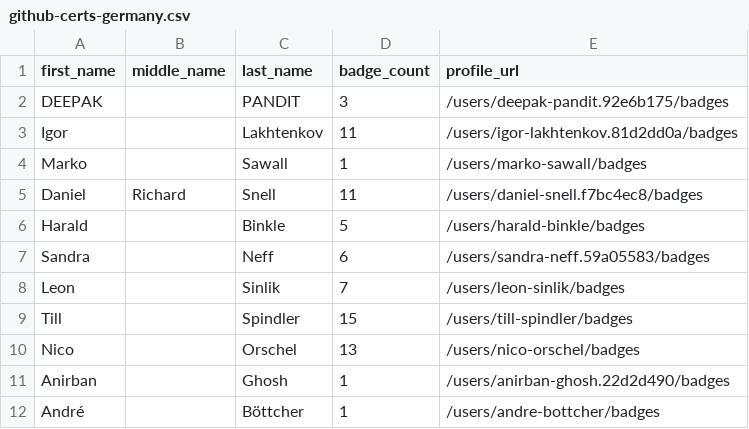
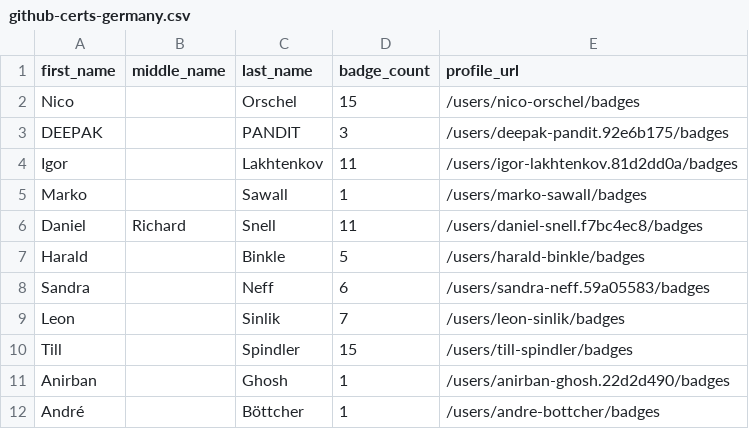
Before and after one commit to Joas707/github-certification-ranking-fork, a CSV file: datasource/github-certs-germany.csv, drawn as a sheet; only a part is shown.

```diff
--- a/datasource/github-certs-germany.csv
+++ b/datasource/github-certs-germany.csv
@@ -1,2 +1,3 @@
 first_name,middle_name,last_name,badge_count,profile_url
+Nico,,Orschel,15,/users/nico-orschel/badges
 DEEPAK,,PANDIT,3,/users/deepak-pandit.92e6b175/badges
@@ -9,3 +10,2 @@ Leon,,Sinlik,7,/users/leon-sinlik/badges
 Till,,Spindler,15,/users/till-spindler/badges
-Nico,,Orschel,13,/users/nico-orschel/badges
 Anirban,,Ghosh,1,/users/anirban-ghosh.22d2d490/badges
```
Also changed, not shown: datasource/github-certs-brazil.csv, datasource/github-certs-cameroon.csv, 20 other files.
